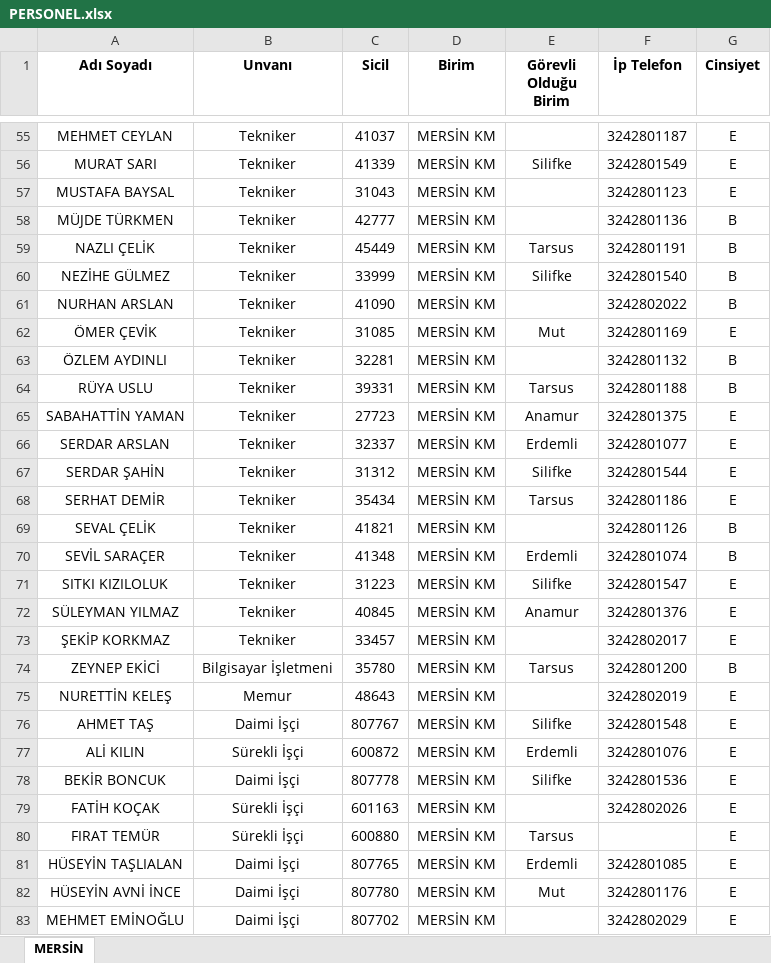
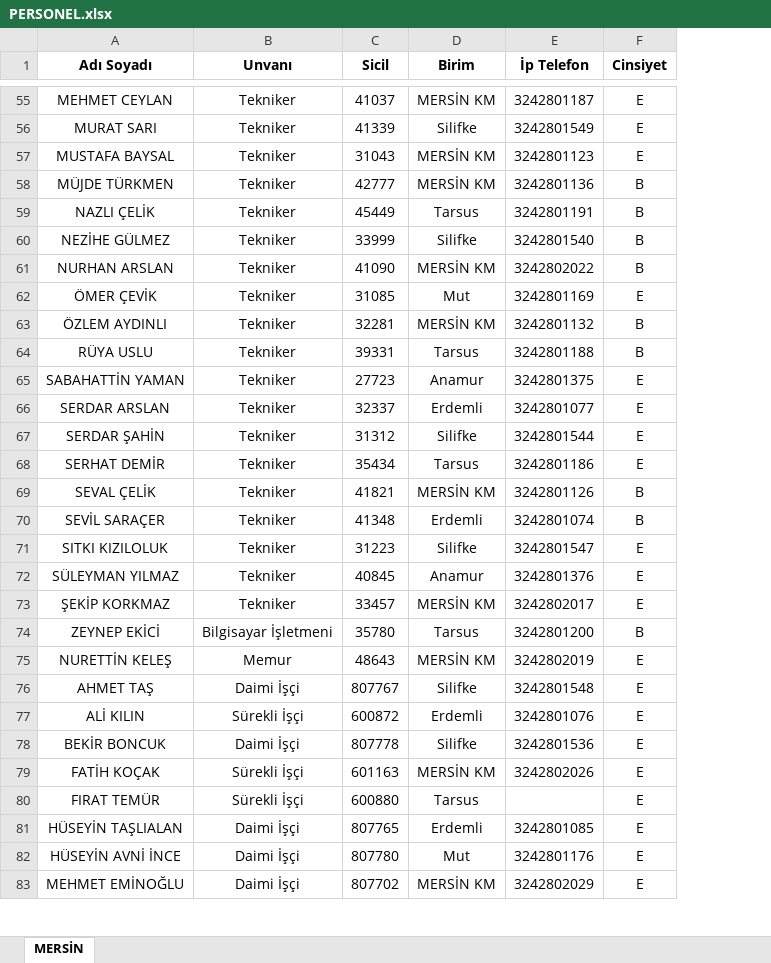
Before and after one commit to gokhangeo/mersin-norm, an Excel workbook: PERSONEL.xlsx, sheet MERSİN, drawn as a sheet; only a part is shown, gaps mark what is left out; values as stored, in another font and other column widths than the file's, no borders; the diff covers the shown part only; the diff names each change by its address in the sheet, - before the commit and + after, or states it on an @@ line.

```diff
--- a/PERSONEL.xlsx (sheet MERSİN)
+++ b/PERSONEL.xlsx (sheet MERSİN)
-column E (Görevli Olduğu Birim), rows 56-82: Silifke |  |  | Tarsus | Silifke |  | Mut |  | Tarsus | Anamur | Erdemli | Silifke | Tarsus |  | Erdemli | Silifke | Anamur |  | Tarsus |  | Silifke | Erdemli | Silifke |  | Tarsus | Erdemli | Mut
-D56 (Birim): MERSİN KM
+D56 (Birim): Silifke
-D59 (Birim): MERSİN KM
+D59 (Birim): Tarsus
-D60 (Birim): MERSİN KM
+D60 (Birim): Silifke
-D62 (Birim): MERSİN KM
+D62 (Birim): Mut
-D64 (Birim): MERSİN KM
+D64 (Birim): Tarsus
-D65 (Birim): MERSİN KM
+D65 (Birim): Anamur
-D66 (Birim): MERSİN KM
+D66 (Birim): Erdemli
-D67 (Birim): MERSİN KM
+D67 (Birim): Silifke
-D68 (Birim): MERSİN KM
+D68 (Birim): Tarsus
-D70 (Birim): MERSİN KM
+D70 (Birim): Erdemli
-D71 (Birim): MERSİN KM
+D71 (Birim): Silifke
-D72 (Birim): MERSİN KM
+D72 (Birim): Anamur
-D74 (Birim): MERSİN KM
+D74 (Birim): Tarsus
-D76 (Birim): MERSİN KM
+D76 (Birim): Silifke
-D77 (Birim): MERSİN KM
+D77 (Birim): Erdemli
-D78 (Birim): MERSİN KM
+D78 (Birim): Silifke
-D80 (Birim): MERSİN KM
+D80 (Birim): Tarsus
-D81 (Birim): MERSİN KM
+D81 (Birim): Erdemli
-D82 (Birim): MERSİN KM
+D82 (Birim): Mut
```
Also changed, not shown: 33 edited cells elsewhere in this sheet.
